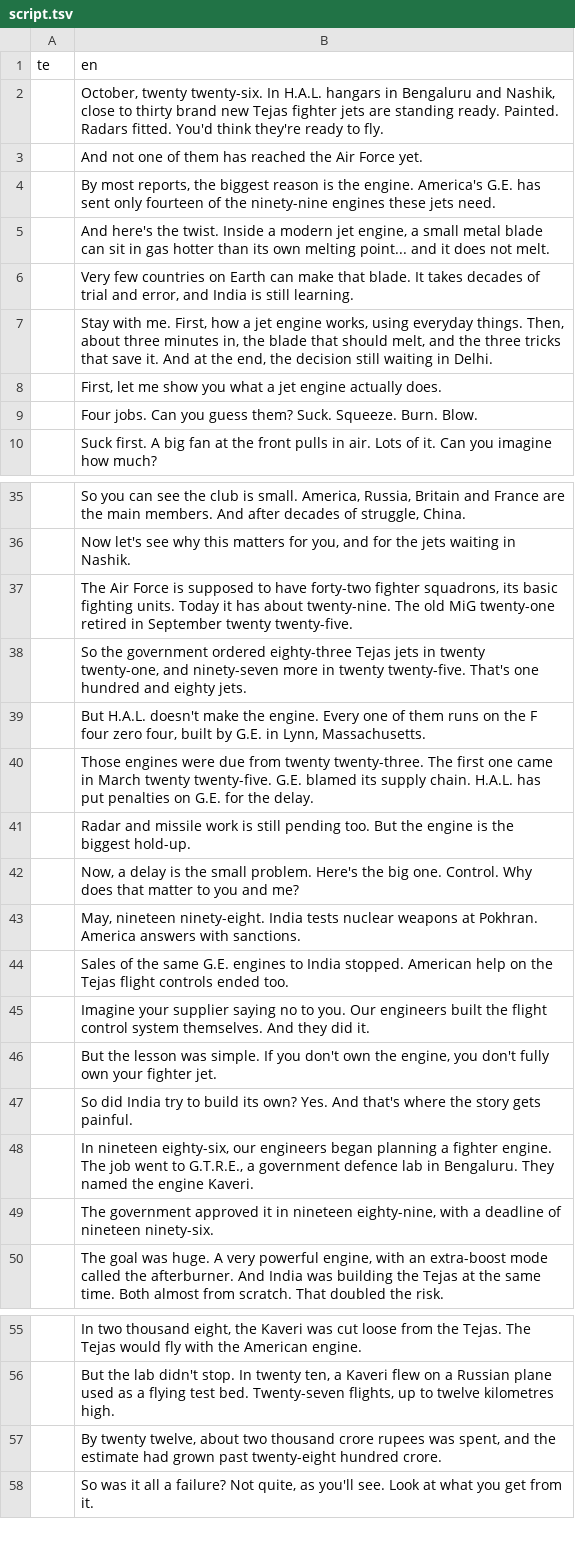
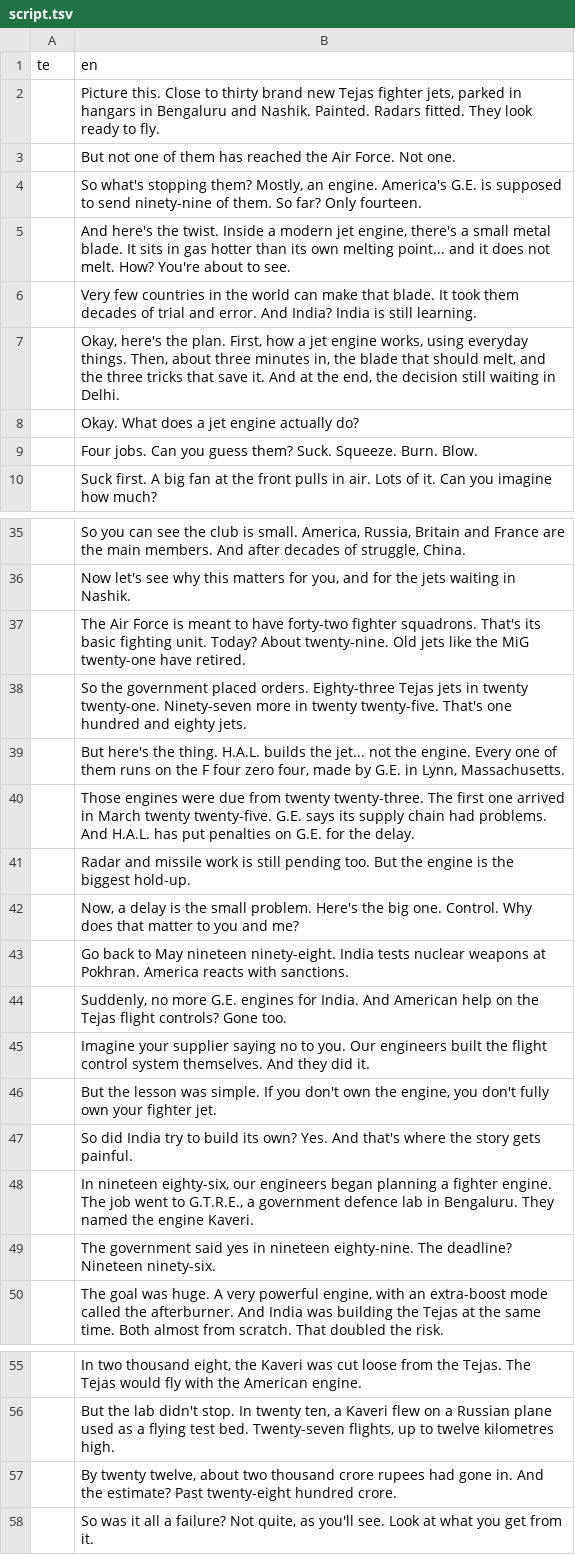
Before and after one commit to mkmk749278/Creator, a TSV file: projects/jet-engine-bet/script.tsv, drawn as a sheet; only a part is shown, gaps mark what is left out; the diff covers the shown part only.

```diff
--- a/projects/jet-engine-bet/script.tsv
+++ b/projects/jet-engine-bet/script.tsv
@@ -1,9 +1,9 @@
 te	en
-	October, twenty twenty-six. In H.A.L. hangars in Bengaluru and Nashik, close to thirty brand new Tejas fighter jets are standing ready. Painted. Radars fitted. You'd think they're ready to fly.
-	And not one of them has reached the Air Force yet.
-	By most reports, the biggest reason is the engine. America's G.E. has sent only fourteen of the ninety-nine engines these jets need.
-	And here's the twist. Inside a modern jet engine, a small metal blade can sit in gas hotter than its own melting point... and it does not melt.
-	Very few countries on Earth can make that blade. It takes decades of trial and error, and India is still learning.
-	Stay with me. First, how a jet engine works, using everyday things. Then, about three minutes in, the blade that should melt, and the three tricks that save it. And at the end, the decision still waiting in Delhi.
-	First, let me show you what a jet engine actually does.
+	Picture this. Close to thirty brand new Tejas fighter jets, parked in hangars in Bengaluru and Nashik. Painted. Radars fitted. They look ready to fly.
+	But not one of them has reached the Air Force. Not one.
+	So what's stopping them? Mostly, an engine. America's G.E. is supposed to send ninety-nine of them. So far? Only fourteen.
+	And here's the twist. Inside a modern jet engine, there's a small metal blade. It sits in gas hotter than its own melting point... and it does not melt. How? You're about to see.
+	Very few countries in the world can make that blade. It took them decades of trial and error. And India? India is still learning.
+	Okay, here's the plan. First, how a jet engine works, using everyday things. Then, about three minutes in, the blade that should melt, and the three tricks that save it. And at the end, the decision still waiting in Delhi.
+	Okay. What does a jet engine actually do?
 	Four jobs. Can you guess them? Suck. Squeeze. Burn. Blow.
@@ -36,10 +36,10 @@ te	en
 	Now let's see why this matters for you, and for the jets waiting in Nashik.
-	The Air Force is supposed to have forty-two fighter squadrons, its basic fighting units. Today it has about twenty-nine. The old MiG twenty-one retired in September twenty twenty-five.
-	So the government ordered eighty-three Tejas jets in twenty twenty-one, and ninety-seven more in twenty twenty-five. That's one hundred and eighty jets.
-	But H.A.L. doesn't make the engine. Every one of them runs on the F four zero four, built by G.E. in Lynn, Massachusetts.
-	Those engines were due from twenty twenty-three. The first one came in March twenty twenty-five. G.E. blamed its supply chain. H.A.L. has put penalties on G.E. for the delay.
+	The Air Force is meant to have forty-two fighter squadrons. That's its basic fighting unit. Today? About twenty-nine. Old jets like the MiG twenty-one have retired.
+	So the government placed orders. Eighty-three Tejas jets in twenty twenty-one. Ninety-seven more in twenty twenty-five. That's one hundred and eighty jets.
+	But here's the thing. H.A.L. builds the jet... not the engine. Every one of them runs on the F four zero four, made by G.E. in Lynn, Massachusetts.
+	Those engines were due from twenty twenty-three. The first one arrived in March twenty twenty-five. G.E. says its supply chain had problems. And H.A.L. has put penalties on G.E. for the delay.
 	Radar and missile work is still pending too. But the engine is the biggest hold-up.
 	Now, a delay is the small problem. Here's the big one. Control. Why does that matter to you and me?
-	May, nineteen ninety-eight. India tests nuclear weapons at Pokhran. America answers with sanctions.
-	Sales of the same G.E. engines to India stopped. American help on the Tejas flight controls ended too.
+	Go back to May nineteen ninety-eight. India tests nuclear weapons at Pokhran. America reacts with sanctions.
+	Suddenly, no more G.E. engines for India. And American help on the Tejas flight controls? Gone too.
 	Imagine your supplier saying no to you. Our engineers built the flight control system themselves. And they did it.
@@ -48,3 +48,3 @@ te	en
 	In nineteen eighty-six, our engineers began planning a fighter engine. The job went to G.T.R.E., a government defence lab in Bengaluru. They named the engine Kaveri.
-	The government approved it in nineteen eighty-nine, with a deadline of nineteen ninety-six.
+	The government said yes in nineteen eighty-nine. The deadline? Nineteen ninety-six.
 	The goal was huge. A very powerful engine, with an extra-boost mode called the afterburner. And India was building the Tejas at the same time. Both almost from scratch. That doubled the risk.
@@ -56,3 +56,3 @@ te	en
 	But the lab didn't stop. In twenty ten, a Kaveri flew on a Russian plane used as a flying test bed. Twenty-seven flights, up to twelve kilometres high.
-	By twenty twelve, about two thousand crore rupees was spent, and the estimate had grown past twenty-eight hundred crore.
+	By twenty twelve, about two thousand crore rupees had gone in. And the estimate? Past twenty-eight hundred crore.
 	So was it all a failure? Not quite, as you'll see. Look at what you get from it.
```
Also changed, not shown: 3 edited cells elsewhere in this file, 3 other files.
